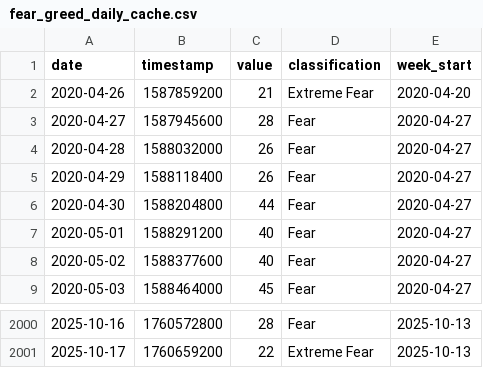
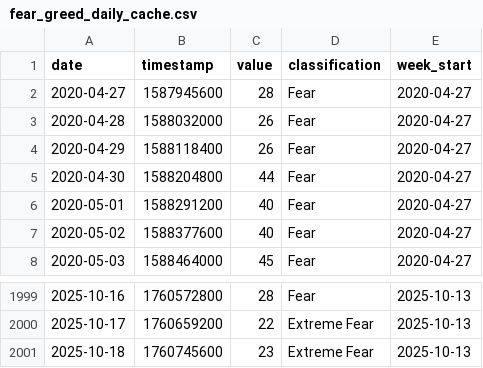
Before and after one commit to louisleech10/quantitative_trading_system, a CSV file: market_data/fear_greed_daily_cache.csv, drawn as a sheet; only a part is shown, gaps mark what is left out.

```diff
--- a/market_data/fear_greed_daily_cache.csv
+++ b/market_data/fear_greed_daily_cache.csv
@@ -1,3 +1,2 @@
 date,timestamp,value,classification,week_start
-2020-04-26,1587859200,21,Extreme Fear,2020-04-20
 2020-04-27,1587945600,28,Fear,2020-04-27
@@ -2001 +2000,2 @@ date,timestamp,value,classification,week_start
 2025-10-17,1760659200,22,Extreme Fear,2025-10-13
+2025-10-18,1760745600,23,Extreme Fear,2025-10-13
```
Also changed, not shown: market_data/fear_greed_weekly_cache.csv, 6 other files.
